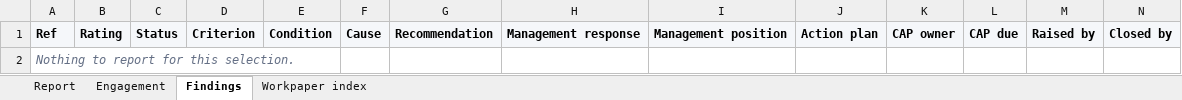
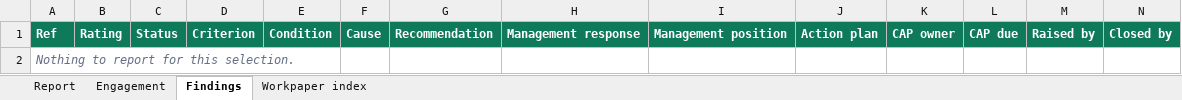
Before and after one commit to usamasalman/GRC-Saas-platform-, an Excel workbook: grc_wisdom_api/scripts/verify/_tmp_reports/Audit_report.xlsx, sheet Findings, drawn as a sheet; only a part is shown; values as stored, in another font and other column widths than the file's, no borders; the diff covers the shown part only; the diff names each change by its address in the sheet, - before the commit and + after, or states it on an @@ line.

```diff
--- a/grc_wisdom_api/scripts/verify/_tmp_reports/Audit_report.xlsx (sheet Findings)
+++ b/grc_wisdom_api/scripts/verify/_tmp_reports/Audit_report.xlsx (sheet Findings)
@@ A1:N1 fill: #F5F7FA → #0F7A5A, text colour: black → #FFFFFF @@
```
Also changed, not shown: cell formats elsewhere in this sheet, sheet Report, sheet Workpaper index, sheet Engagement, grc_wisdom_api/scripts/verify/_tmp/iso22301.xlsx, grc_wisdom_api/scripts/verify/_tmp_reports/Annual_plan.xlsx, 28 other files.
